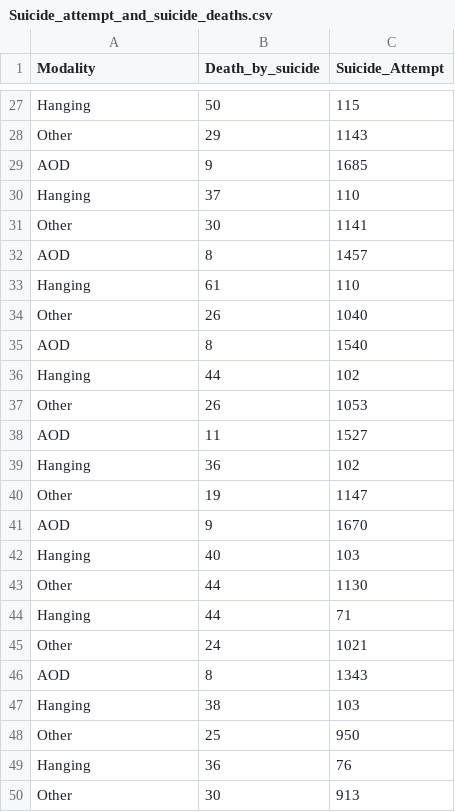
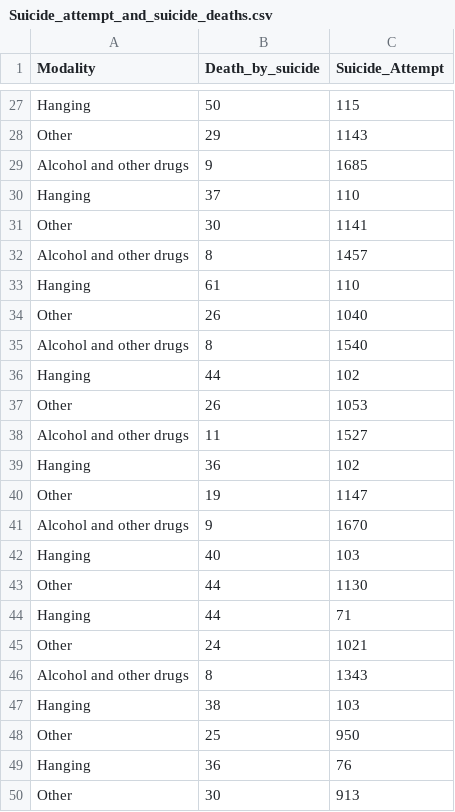
Before and after one commit to Yumei02/FIT3179_Assignment2, a CSV file: Suicide_attempt_and_suicide_deaths.csv, drawn as a sheet; only a part is shown, gaps mark what is left out; the diff covers the shown part only.

```diff
--- a/Suicide_attempt_and_suicide_deaths.csv
+++ b/Suicide_attempt_and_suicide_deaths.csv
@@ -28,15 +28,15 @@ Hanging,50,115
 Other,29,1143
-AOD,9,1685
+Alcohol and other drugs ,9,1685
 Hanging,37,110
 Other,30,1141
-AOD,8,1457
+Alcohol and other drugs ,8,1457
 Hanging,61,110
 Other,26,1040
-AOD,8,1540
+Alcohol and other drugs ,8,1540
 Hanging,44,102
 Other,26,1053
-AOD,11,1527
+Alcohol and other drugs ,11,1527
 Hanging,36,102
 Other,19,1147
-AOD,9,1670
+Alcohol and other drugs ,9,1670
 Hanging,40,103
@@ -45,3 +45,3 @@ Hanging,44,71
 Other,24,1021
-AOD,8,1343
+Alcohol and other drugs ,8,1343
 Hanging,38,103
```
Also changed, not shown: 9 edited cells elsewhere in this file, 8 other files.
